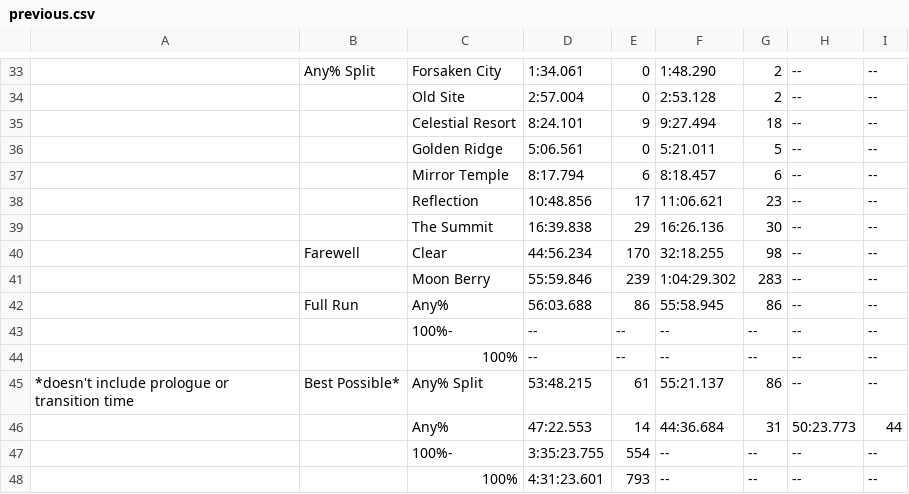
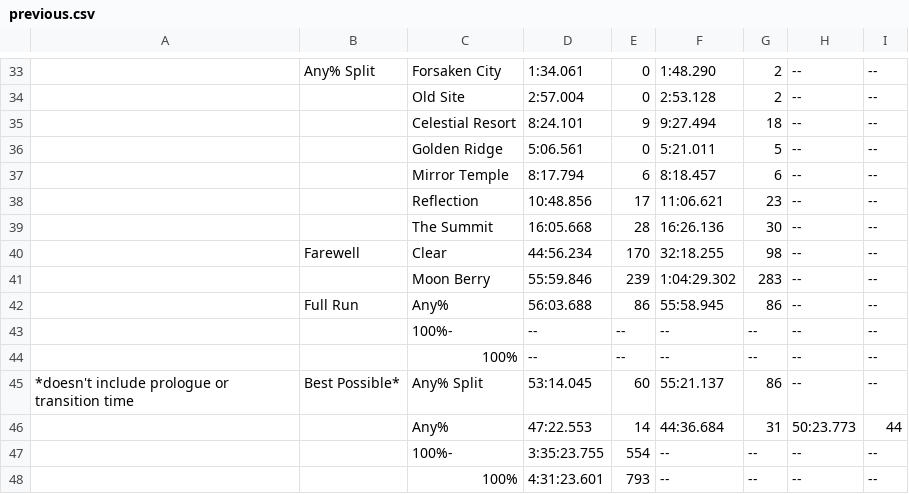
Before and after one commit to leahfortier/spreadsheets, a CSV file: main/previous.csv, drawn as a sheet; only a part is shown, gaps mark what is left out.

```diff
--- a/main/previous.csv
+++ b/main/previous.csv
@@ -38,3 +38,3 @@
 ,,Reflection,10:48.856,17,11:06.621,23,--,--
-,,The Summit,16:39.838,29,16:26.136,30,--,--
+,,The Summit,16:05.668,28,16:26.136,30,--,--
 ,Farewell,Clear,44:56.234,170,32:18.255,98,--,--
@@ -44,3 +44,3 @@
 ,,100%,--,--,--,--,--,--
-*doesn't include prologue or transition time,Best Possible*,Any% Split,53:48.215,61,55:21.137,86,--,--
+*doesn't include prologue or transition time,Best Possible*,Any% Split,53:14.045,60,55:21.137,86,--,--
 ,,Any%,47:22.553,14,44:36.684,31,50:23.773,44
```
Also changed, not shown: main/changelog.csv, main/progress.csv, 1 other file.
